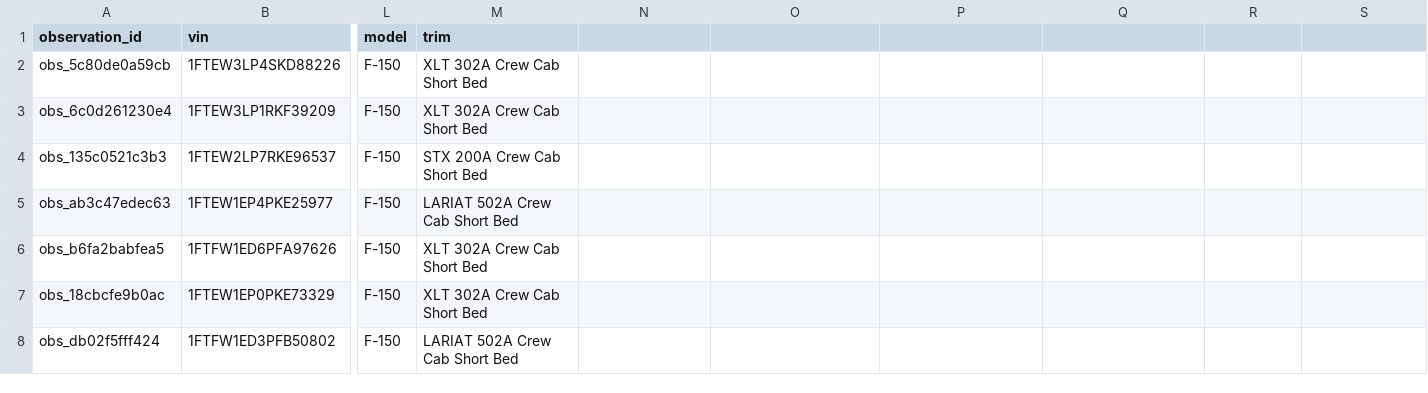
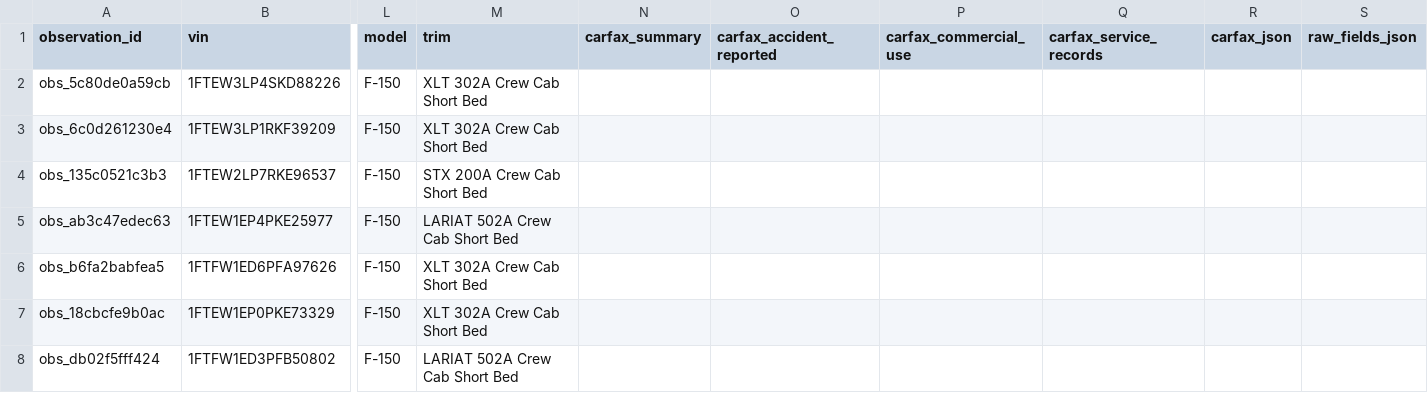
Before and after one commit to MG-Guan/clutch_tracker, a CSV file: data/targets/ford-f150-ontario/observations.csv, drawn as a sheet; only a part is shown, gaps mark what is left out; the diff names each change by its address in the sheet, - before the commit and + after, or states it on an @@ line.

```diff
--- a/data/targets/ford-f150-ontario/observations.csv
+++ b/data/targets/ford-f150-ontario/observations.csv
-N1: (empty)
+N1: carfax_summary
-O1: (empty)
+O1: carfax_accident_reported
-P1: (empty)
+P1: carfax_commercial_use
-Q1: (empty)
+Q1: carfax_service_records
-R1: (empty)
+R1: carfax_json
-S1: (empty)
+S1: raw_fields_json
```
Also changed, not shown: 13 other files.
